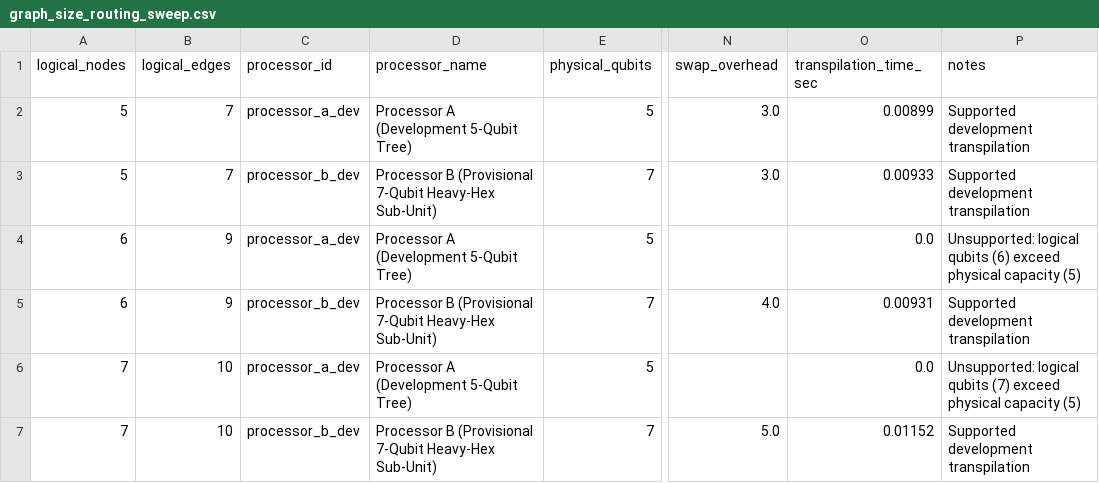
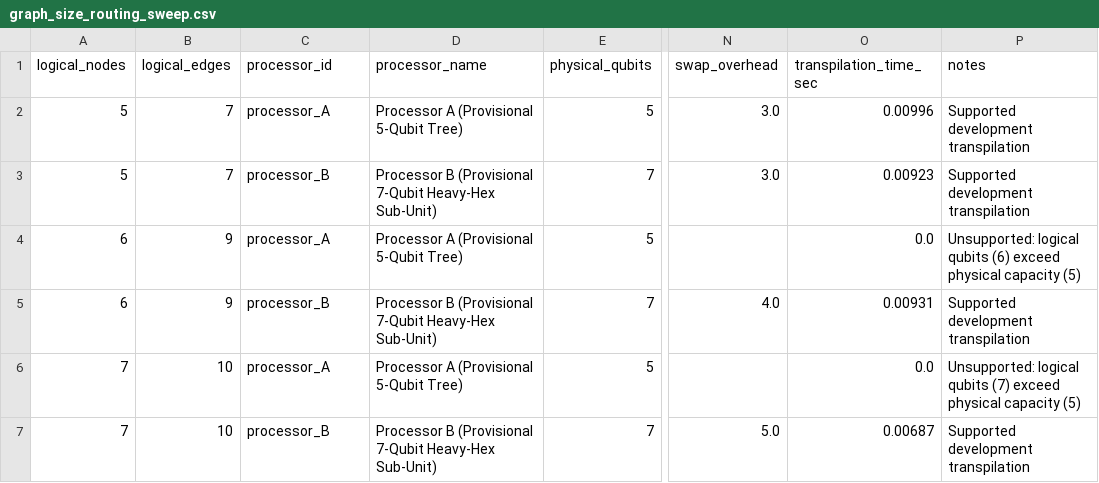
Before and after one commit to Mobin72090/QubitX-MaxCut, a CSV file: results/graph_size_routing_sweep.csv, drawn as a sheet; only a part is shown, gaps mark what is left out; the diff names each change by its address in the sheet, - before the commit and + after, or states it on an @@ line.

```diff
--- a/results/graph_size_routing_sweep.csv
+++ b/results/graph_size_routing_sweep.csv
-C2 (processor_id): processor_a_dev
+C2 (processor_id): processor_A
-D2 (processor_name): Processor A (Development 5-Qubit Tree)
+D2 (processor_name): Processor A (Provisional 5-Qubit Tree)
-O2 (transpilation_time_sec): 0.00899
+O2 (transpilation_time_sec): 0.00996
-C3 (processor_id): processor_b_dev
+C3 (processor_id): processor_B
-O3 (transpilation_time_sec): 0.00933
+O3 (transpilation_time_sec): 0.00923
-C4 (processor_id): processor_a_dev
+C4 (processor_id): processor_A
-D4 (processor_name): Processor A (Development 5-Qubit Tree)
+D4 (processor_name): Processor A (Provisional 5-Qubit Tree)
-C5 (processor_id): processor_b_dev
+C5 (processor_id): processor_B
-C6 (processor_id): processor_a_dev
+C6 (processor_id): processor_A
-D6 (processor_name): Processor A (Development 5-Qubit Tree)
+D6 (processor_name): Processor A (Provisional 5-Qubit Tree)
-C7 (processor_id): processor_b_dev
+C7 (processor_id): processor_B
-O7 (transpilation_time_sec): 0.01152
+O7 (transpilation_time_sec): 0.00687
```
Also changed, not shown: results/processor_ab_development_results.csv, 12 other files.
